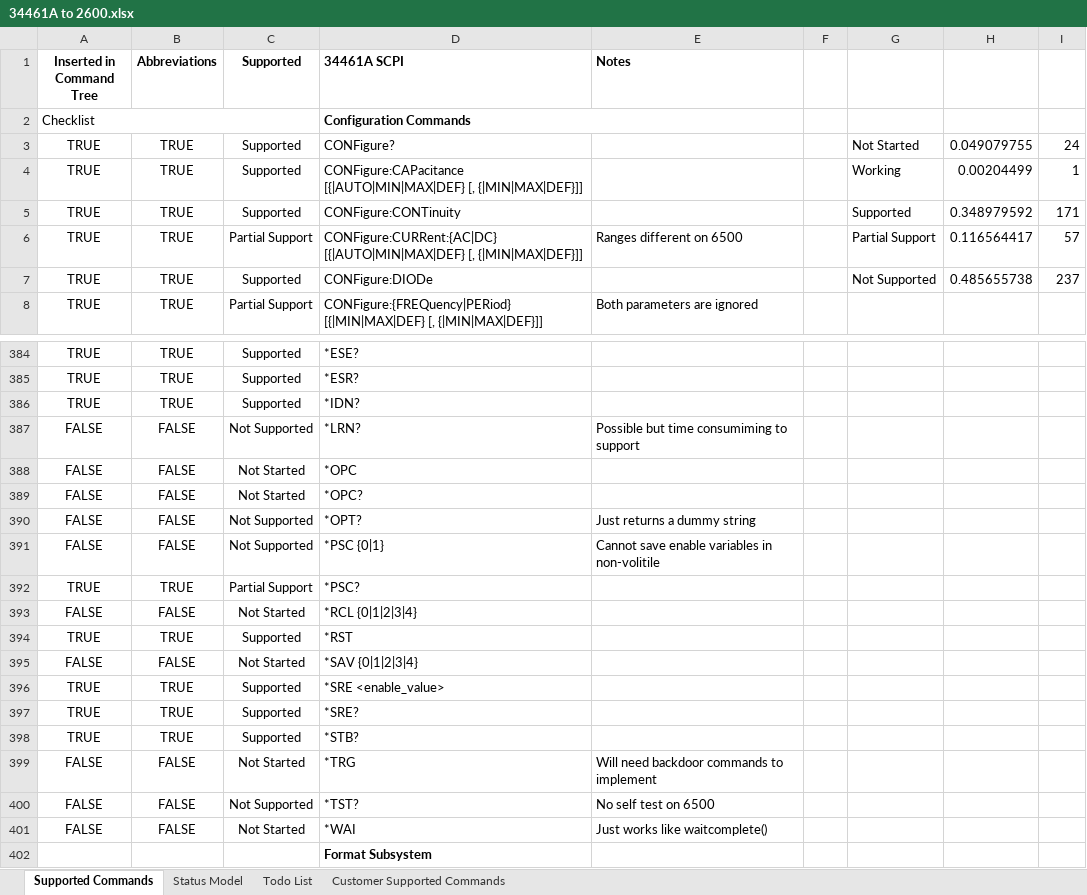
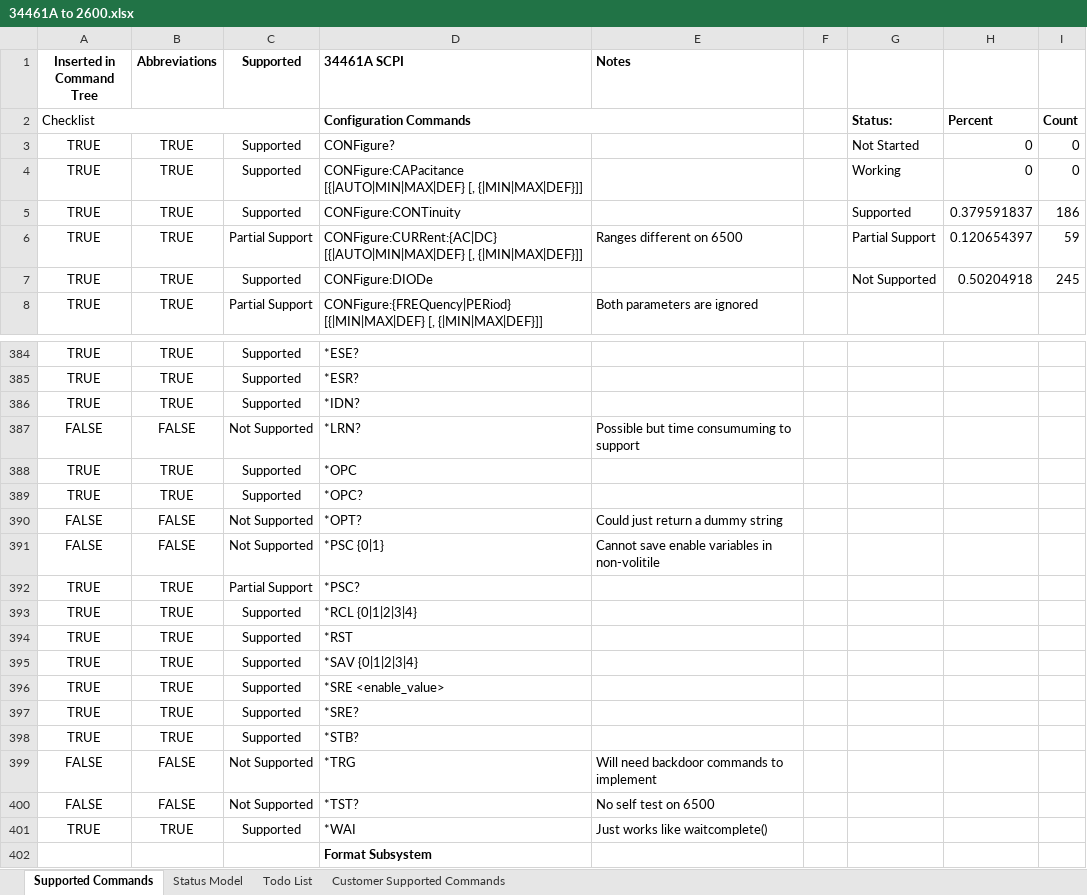
Before and after one commit to Obind30/34461A-Emulator, an Excel workbook: 34461A to 2600.xlsx, sheet Supported Commands, drawn as a sheet; only a part is shown, gaps mark what is left out; values as stored, in another font and other column widths than the file's, no borders; charts and pictures and conditional formats not drawn; removed rows and columns are numbered as before the commit, all else as after; the diff covers the shown part only; the diff names each change by its address in the sheet, - before the commit and + after, or states it on an @@ line.

```diff
--- a/34461A to 2600.xlsx (sheet Supported Commands)
+++ b/34461A to 2600.xlsx (sheet Supported Commands)
-G2: (empty)
+G2: Status:
-H2: (empty)
+H2: Percent
-I2: (empty)
+I2: Count
-H3: 0.049079755
+H3: 0
-I3: 24
+I3: 0
-H4: 0.00204499
+H4: 0
-I4: 1
+I4: 0
-H5: 0.348979592
+H5: 0.379591837
-I5: 171
+I5: 186
-H6: 0.116564417
+H6: 0.120654397
-I6: 57
+I6: 59
-H7: 0.485655738
+H7: 0.50204918
-I7: 237
+I7: 245
-E387 (Notes): Possible but time consumiming to support
+E387 (Notes): Possible but time consumuming to support
-row 388: FALSE | FALSE | Not Started | *OPC
-row 389: FALSE | FALSE | Not Started | *OPC?
+row 388: TRUE | TRUE | Supported | *OPC
+row 389: TRUE | TRUE | Supported | *OPC?
-E390 (Notes): Just returns a dummy string
+E390 (Notes): Could just return a dummy string
-row 393: FALSE | FALSE | Not Started | *RCL {0|1|2|3|4}
+row 393: TRUE | TRUE | Supported | *RCL {0|1|2|3|4}
-row 395: FALSE | FALSE | Not Started | *SAV {0|1|2|3|4}
+row 395: TRUE | TRUE | Supported | *SAV {0|1|2|3|4}
-C399 (Supported): Not Started
+C399 (Supported): Not Supported
-row 401: FALSE | FALSE | Not Started | *WAI | Just works like waitcomplete()
+row 401: TRUE | TRUE | Supported | *WAI | Just works like waitcomplete()
```
Also changed, not shown: 15 added rows, 15 removed rows and 10 edited cells elsewhere in this sheet, sheet Todo List, charts or pictures.
